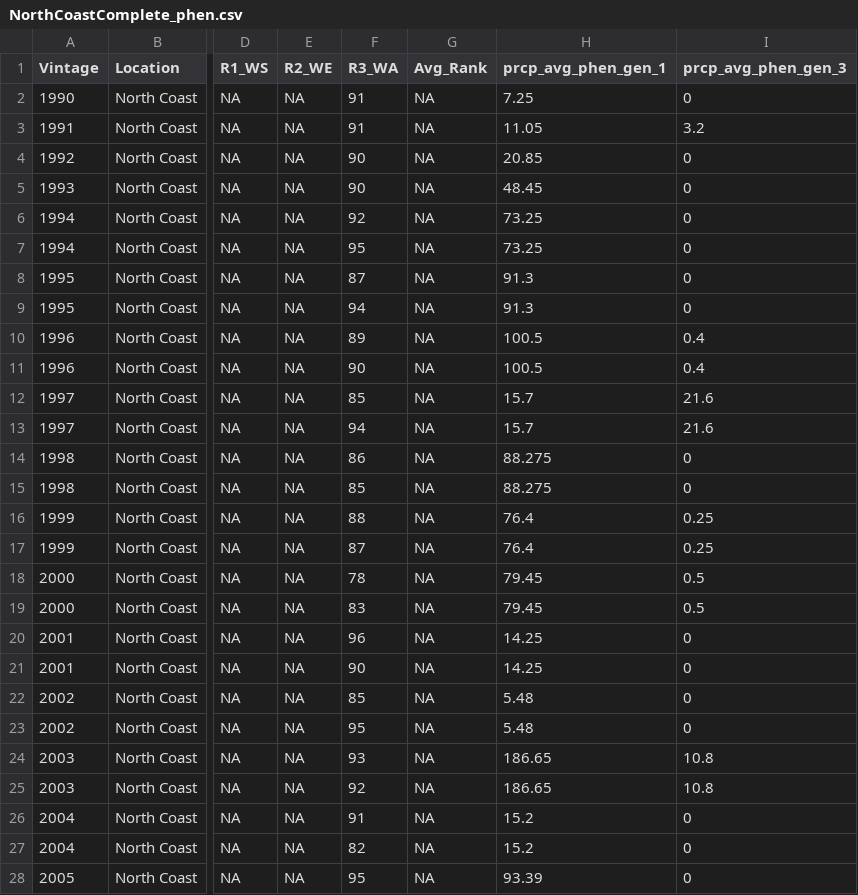
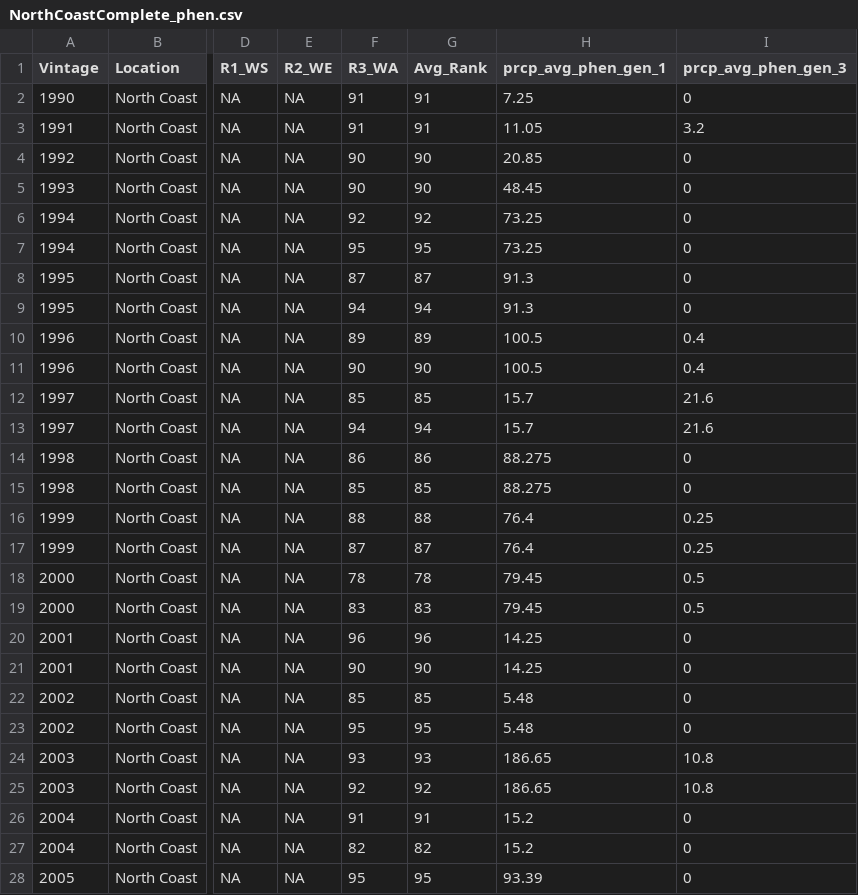
Before and after one commit to lizzieinvancouver/vintages, a CSV file: data/napa_climate/TablesForModels/NorthCoastComplete_phen.csv, drawn as a sheet; only a part is shown, gaps mark what is left out; the diff covers the shown part only; the diff names each change by its address in the sheet, - before the commit and + after, or states it on an @@ line.

```diff
--- a/data/napa_climate/TablesForModels/NorthCoastComplete_phen.csv
+++ b/data/napa_climate/TablesForModels/NorthCoastComplete_phen.csv
-G2:G3 (Avg_Rank): NA
+G2:G3 (Avg_Rank): 91
-G4:G5 (Avg_Rank): NA
+G4:G5 (Avg_Rank): 90
-G6 (Avg_Rank): NA
+G6 (Avg_Rank): 92
-G7 (Avg_Rank): NA
+G7 (Avg_Rank): 95
-G8 (Avg_Rank): NA
+G8 (Avg_Rank): 87
-G9 (Avg_Rank): NA
+G9 (Avg_Rank): 94
-G10 (Avg_Rank): NA
+G10 (Avg_Rank): 89
-G11 (Avg_Rank): NA
+G11 (Avg_Rank): 90
-G12 (Avg_Rank): NA
+G12 (Avg_Rank): 85
-G13 (Avg_Rank): NA
+G13 (Avg_Rank): 94
-G14 (Avg_Rank): NA
+G14 (Avg_Rank): 86
-G15 (Avg_Rank): NA
+G15 (Avg_Rank): 85
-G16 (Avg_Rank): NA
+G16 (Avg_Rank): 88
-G17 (Avg_Rank): NA
+G17 (Avg_Rank): 87
-G18 (Avg_Rank): NA
+G18 (Avg_Rank): 78
-G19 (Avg_Rank): NA
+G19 (Avg_Rank): 83
-G20 (Avg_Rank): NA
+G20 (Avg_Rank): 96
-G21 (Avg_Rank): NA
+G21 (Avg_Rank): 90
-G22 (Avg_Rank): NA
+G22 (Avg_Rank): 85
-G23 (Avg_Rank): NA
+G23 (Avg_Rank): 95
-G24 (Avg_Rank): NA
+G24 (Avg_Rank): 93
-G25 (Avg_Rank): NA
+G25 (Avg_Rank): 92
-G26 (Avg_Rank): NA
+G26 (Avg_Rank): 91
-G27 (Avg_Rank): NA
+G27 (Avg_Rank): 82
-G28 (Avg_Rank): NA
+G28 (Avg_Rank): 95
```
Also changed, not shown: 29 edited cells elsewhere in this file, data/napa_climate/TablesForModels/NapaComplete_phen.csv, data/napa_climate/TablesForModels/NapaComplete_year.csv, 1 other file.
